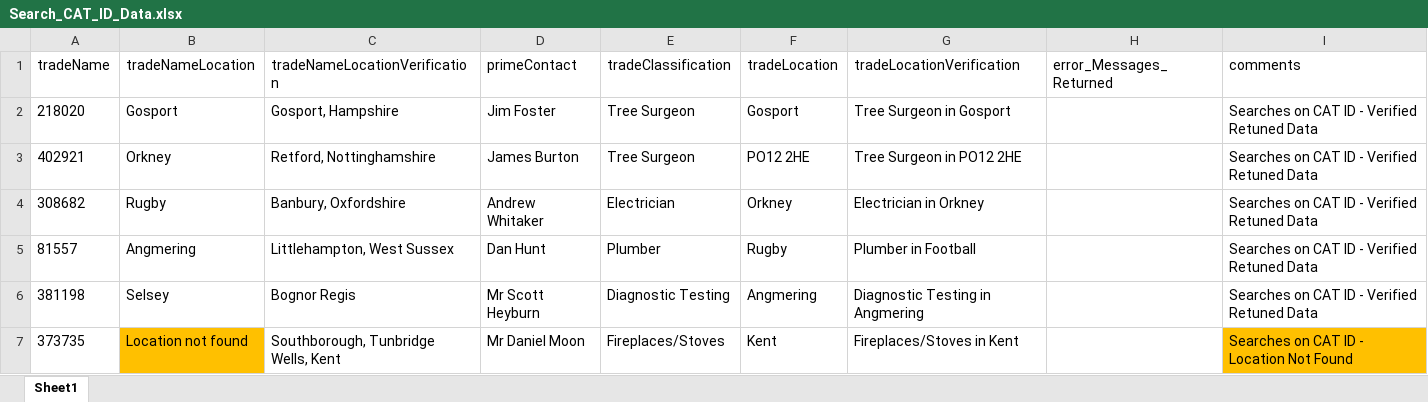
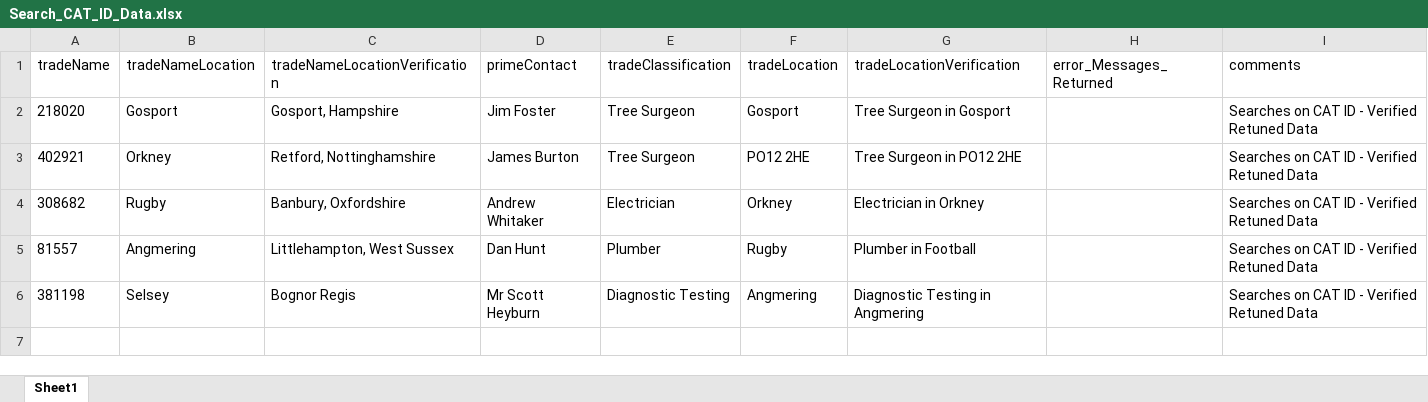
Before and after one commit to cat-home-experts/KAT_Automation, an Excel workbook: Data Files/Search_CAT_ID_Data.xlsx, sheet Sheet1, drawn as a sheet; values as stored, in another font and other column widths than the file's, no borders; the diff names each change by its address in the sheet, - before the commit and + after, or states it on an @@ line.

```diff
--- a/Data Files/Search_CAT_ID_Data.xlsx (sheet Sheet1)
+++ b/Data Files/Search_CAT_ID_Data.xlsx (sheet Sheet1)
-row 7: 373735 | Location not found | Southborough, Tunbridge Wells, Kent | Mr Daniel Moon | Fireplaces/Stoves | Kent | Fireplaces/Stoves in Kent |  | Searches on CAT ID - Location Not Found
```
Also changed, not shown: 39 other files.
